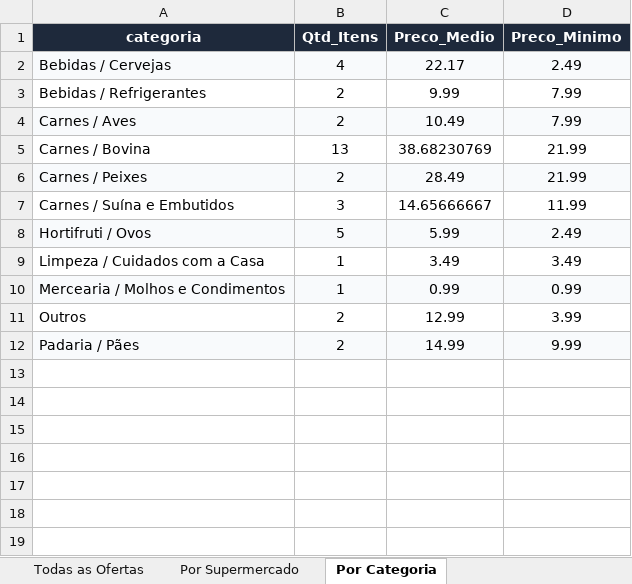
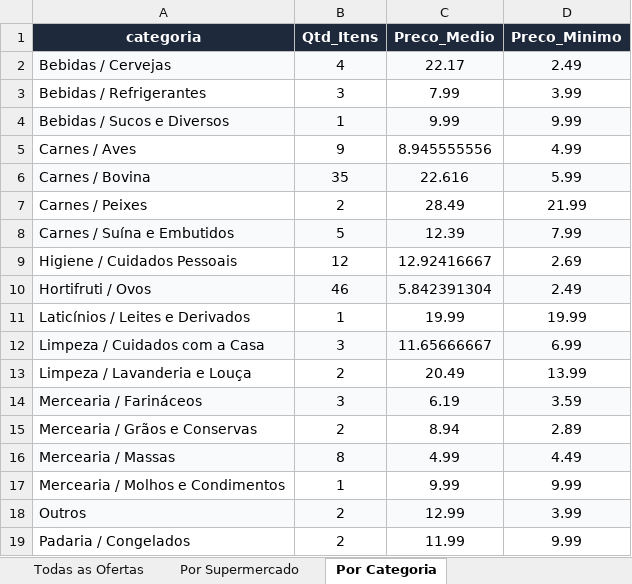
Before and after one commit to AVerz26/Weekly-Flyers-Scraper, an Excel workbook: docs/data/latest_results.xlsx, sheet Por Categoria, drawn as a sheet; values as stored, in another font and other column widths than the file's, no borders; addresses are those after the commit; the diff names each change by its address in the sheet, - before the commit and + after, or states it on an @@ line.

```diff
--- a/docs/data/latest_results.xlsx (sheet Por Categoria)
+++ b/docs/data/latest_results.xlsx (sheet Por Categoria)
-B3 (Qtd_Itens): 2
+B3 (Qtd_Itens): 3
-C3 (Preco_Medio): 9.99
+C3 (Preco_Medio): 7.99
-D3 (Preco_Minimo): 7.99
+D3 (Preco_Minimo): 3.99
+row 4: Bebidas / Sucos e Diversos | 1 | 9.99 | 9.99
-A5:D5 fill: #F8FAFC
+A5:D5 fill: none
-B5 (Qtd_Itens): 2
+B5 (Qtd_Itens): 9
-C5 (Preco_Medio): 10.49
+C5 (Preco_Medio): 8.945555556
-D5 (Preco_Minimo): 7.99
+D5 (Preco_Minimo): 4.99
-A6:D6 fill: none
+A6:D6 fill: #F8FAFC
-B6 (Qtd_Itens): 13
+B6 (Qtd_Itens): 35
-C6 (Preco_Medio): 38.68230769
+C6 (Preco_Medio): 22.616
-D6 (Preco_Minimo): 21.99
+D6 (Preco_Minimo): 5.99
-A7:D7 fill: #F8FAFC
+A7:D7 fill: none
-A8:D8 fill: none
+A8:D8 fill: #F8FAFC
-B8 (Qtd_Itens): 3
+B8 (Qtd_Itens): 5
-C8 (Preco_Medio): 14.65666667
+C8 (Preco_Medio): 12.39
-D8 (Preco_Minimo): 11.99
+D8 (Preco_Minimo): 7.99
+row 9: Higiene / Cuidados Pessoais | 12 | 12.92416667 | 2.69
-B10 (Qtd_Itens): 5
+B10 (Qtd_Itens): 46
-C10 (Preco_Medio): 5.99
+C10 (Preco_Medio): 5.842391304
+row 11: Laticínios / Leites e Derivados | 1 | 19.99 | 19.99
-A12:D12 fill: none
+A12:D12 fill: #F8FAFC
-B12 (Qtd_Itens): 1
+B12 (Qtd_Itens): 3
-C12 (Preco_Medio): 3.49
+C12 (Preco_Medio): 11.65666667
-D12 (Preco_Minimo): 3.49
+D12 (Preco_Minimo): 6.99
+row 13: Limpeza / Lavanderia e Louça | 2 | 20.49 | 13.99
+row 14: Mercearia / Farináceos | 3 | 6.19 | 3.59
+row 15: Mercearia / Grãos e Conservas | 2 | 8.94 | 2.89
+row 16: Mercearia / Massas | 8 | 4.99 | 4.49
-A17:D17 fill: #F8FAFC
+A17:D17 fill: none
-C17 (Preco_Medio): 0.99
+C17 (Preco_Medio): 9.99
-D17 (Preco_Minimo): 0.99
+D17 (Preco_Minimo): 9.99
-A18:D18 fill: none
+A18:D18 fill: #F8FAFC
-A19 (categoria): Padaria / Pães
+A19 (categoria): Padaria / Congelados
-A19:D19 fill: #F8FAFC
+A19:D19 fill: none
-C19 (Preco_Medio): 14.99
+C19 (Preco_Medio): 11.99
```
Also changed, not shown: sheet Todas as Ofertas, sheet Por Supermercado, 3 other files.
